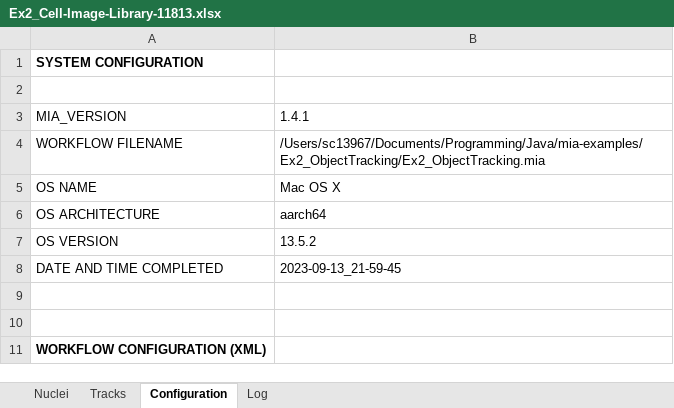
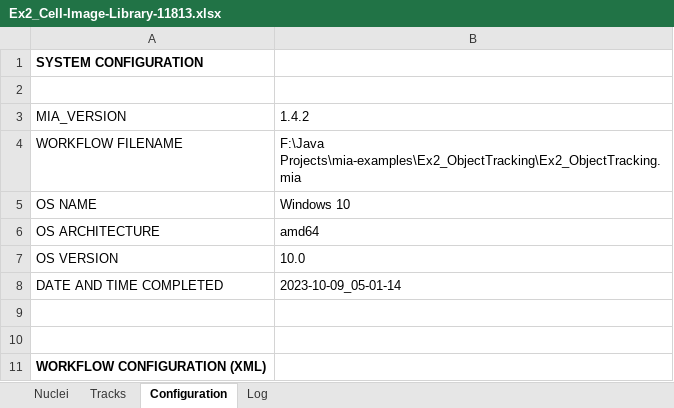
Before and after one commit to mianalysis/mia-examples, an Excel workbook: Ex2_ObjectTracking/ExampleResults/Ex2_Cell-Image-Library-11813.xlsx, sheet Configuration, drawn as a sheet; only a part is shown; values as stored, in another font and other column widths than the file's, no borders; the diff covers the shown part only; the diff names each change by its address in the sheet, - before the commit and + after, or states it on an @@ line.

Commit message:
Completed Example 3
Also added image to Example README.md

```diff
--- a/Ex2_ObjectTracking/ExampleResults/Ex2_Cell-Image-Library-11813.xlsx (sheet Configuration)
+++ b/Ex2_ObjectTracking/ExampleResults/Ex2_Cell-Image-Library-11813.xlsx (sheet Configuration)
-B3: 1.4.1
+B3: 1.4.2
-B4: /Users/sc13967/Documents/Programming/Java/mia-examples/Ex2_ObjectTracking/Ex2_ObjectTracking.mia
+B4: F:\Java Projects\mia-examples\Ex2_ObjectTracking\Ex2_ObjectTracking.mia
-B5: Mac OS X
+B5: Windows 10
-B6: aarch64
+B6: amd64
-B7: 13.5.2
+B7: 10.0
-B8: 2023-09-13_21-59-45
+B8: 2023-10-09_05-01-14
```
Also changed, not shown: 2 edited cells elsewhere in this sheet, sheet Nuclei, sheet Tracks, charts or pictures, Ex1_NucleiSegmentation/ExampleResults/Ex1_NucleiSegmentation.xlsx, 17 other files.
